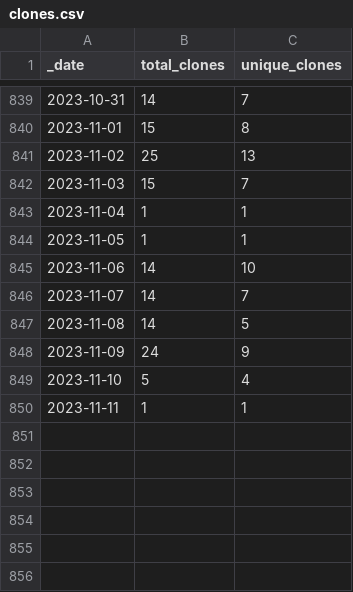
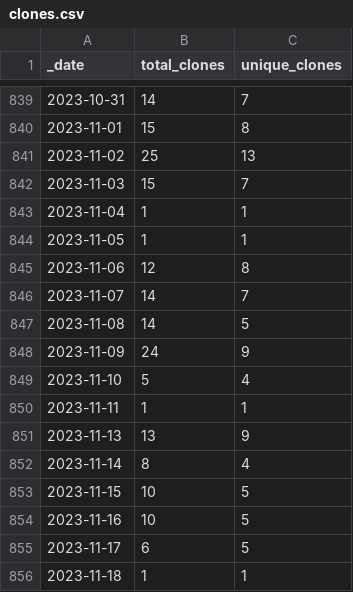
Before and after one commit to intel-secl/intel-secl, a CSV file: traffic/clones.csv, drawn as a sheet; only a part is shown, gaps mark what is left out.

Commit message:
GitHub traffic

```diff
--- a/traffic/clones.csv
+++ b/traffic/clones.csv
@@ -844,3 +844,3 @@ _date,total_clones,unique_clones
 2023-11-05,1,1
-2023-11-06,14,10
+2023-11-06,12,8
 2023-11-07,14,7
@@ -850 +850,7 @@ _date,total_clones,unique_clones
 2023-11-11,1,1
+2023-11-13,13,9
+2023-11-14,8,4
+2023-11-15,10,5
+2023-11-16,10,5
+2023-11-17,6,5
+2023-11-18,1,1
```
Also changed, not shown: traffic/views.csv, 1 other file.
